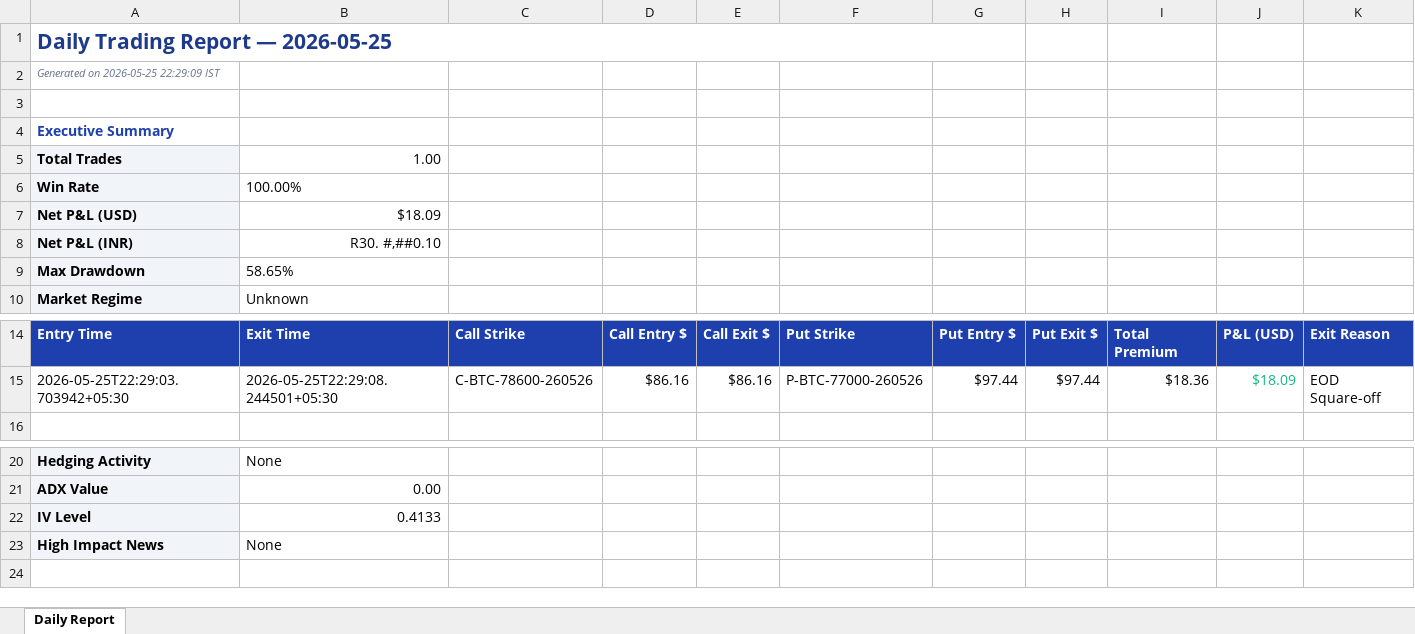
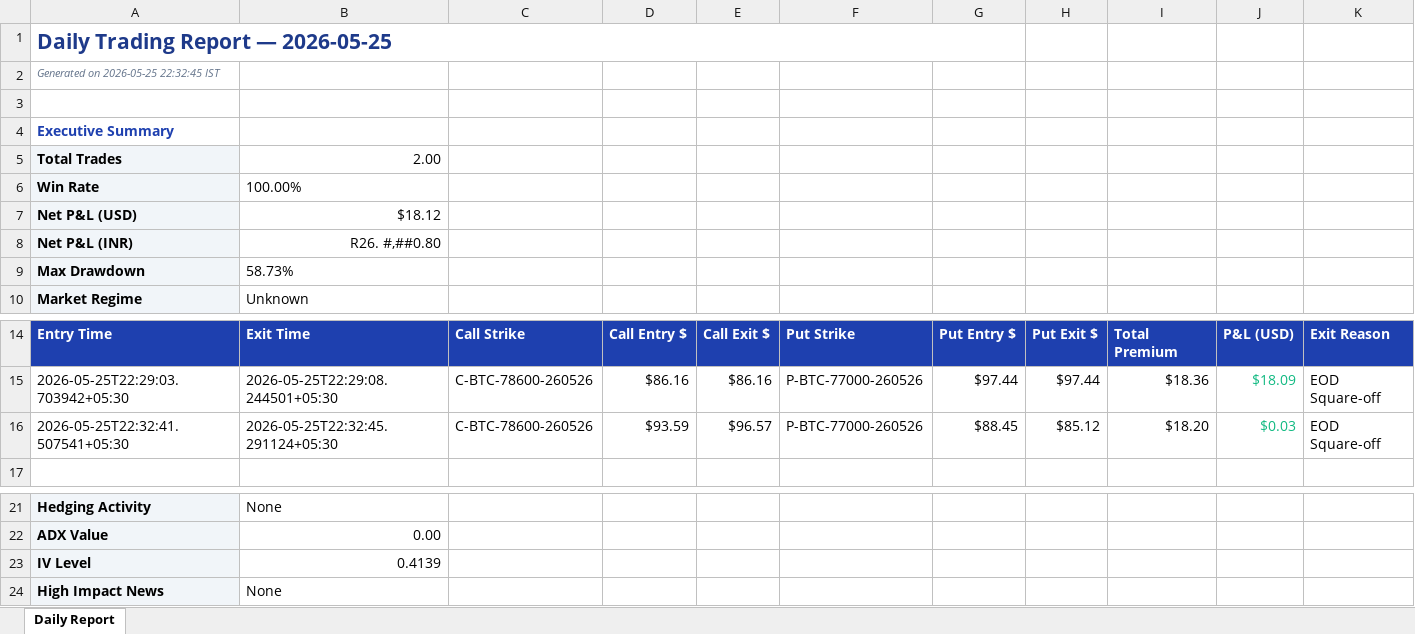
Before and after one commit to ankushrane2024/delta-bot, an Excel workbook: reports/Daily_Report_2026-05-25.xlsx, sheet Daily Report, drawn as a sheet; only a part is shown, gaps mark what is left out; values as stored, in another font and other column widths than the file's, no borders; addresses are those after the commit; the diff names each change by its address in the sheet, - before the commit and + after, or states it on an @@ line.

```diff
--- a/reports/Daily_Report_2026-05-25.xlsx (sheet Daily Report)
+++ b/reports/Daily_Report_2026-05-25.xlsx (sheet Daily Report)
-A2: Generated on 2026-05-25 22:29:09 IST
+A2: Generated on 2026-05-25 22:32:45 IST
-B5: 1.00
+B5: 2.00
-B7: $18.09
+B7: $18.12
-B8: R30. #,##0.10
+B8: R26. #,##0.80
-B9: 58.65%
+B9: 58.73%
+row 16: 2026-05-25T22:32:41.507541+05:30 | 2026-05-25T22:32:45.291124+05:30 | C-BTC-78600-260526 | $93.59 | $96.57 | P-BTC-77000-260526 | $88.45 | $85.12 | $18.20 | $0.03 | EOD Square-off
-B23: 0.4133
+B23: 0.4139
```
Also changed, not shown: 7 other files.
